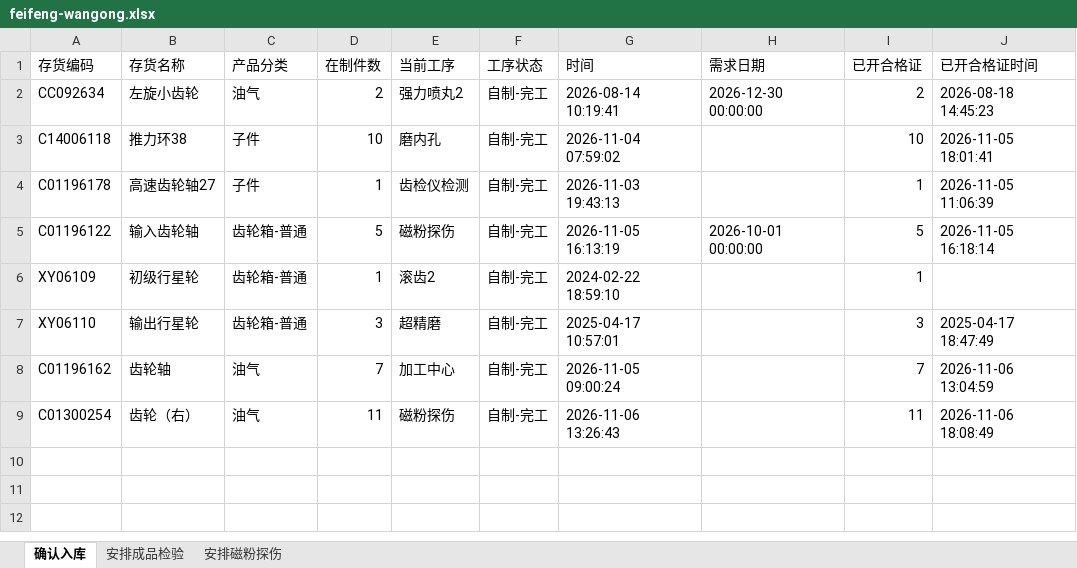
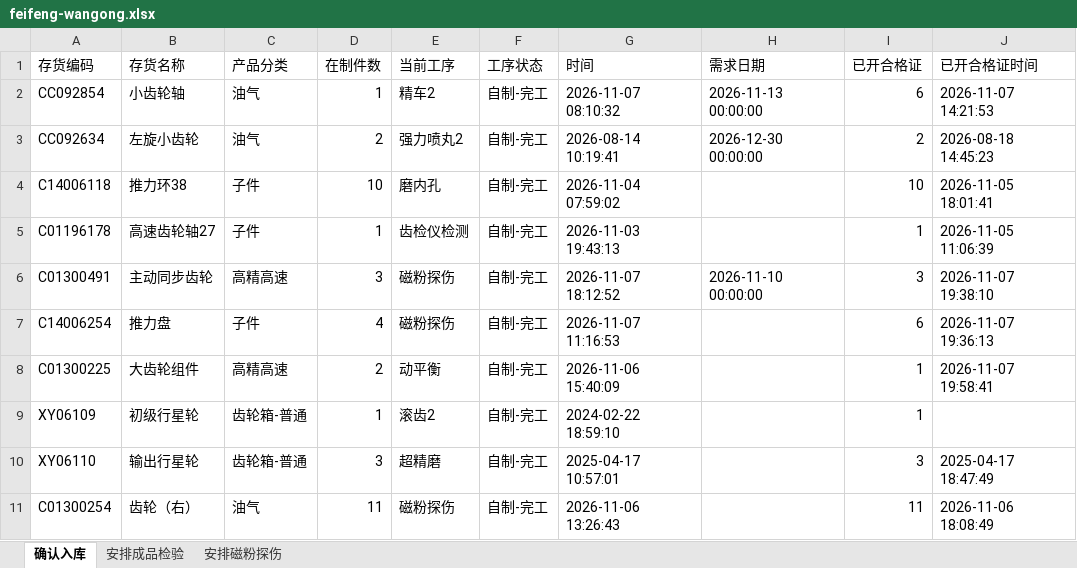
Before and after one commit to ZhanghaoWorkbuddy10/action-board, an Excel workbook: feifeng-wangong.xlsx, sheet 确认入库, drawn as a sheet; values as stored, in another font and other column widths than the file's, no borders; removed rows and columns are numbered as before the commit, all else as after; the diff names each change by its address in the sheet, - before the commit and + after, or states it on an @@ line.

```diff
--- a/feifeng-wangong.xlsx (sheet 确认入库)
+++ b/feifeng-wangong.xlsx (sheet 确认入库)
+row 2: CC092854 | 小齿轮轴 | 油气 | 1 | 精车2 | 自制-完工 | 2026-11-07 08:10:32 | 2026-11-13 00:00:00 | 6 | 2026-11-07 14:21:53
-row 5: C01196122 | 输入齿轮轴 | 齿轮箱-普通 | 5 | 磁粉探伤 | 自制-完工 | 2026-11-05 16:13:19 | 2026-10-01 00:00:00 | 5 | 2026-11-05 16:18:14
+row 6: C01300491 | 主动同步齿轮 | 高精高速 | 3 | 磁粉探伤 | 自制-完工 | 2026-11-07 18:12:52 | 2026-11-10 00:00:00 | 3 | 2026-11-07 19:38:10
+row 7: C14006254 | 推力盘 | 子件 | 4 | 磁粉探伤 | 自制-完工 | 2026-11-07 11:16:53 |  | 6 | 2026-11-07 19:36:13
+row 8: C01300225 | 大齿轮组件 | 高精高速 | 2 | 动平衡 | 自制-完工 | 2026-11-06 15:40:09 |  | 1 | 2026-11-07 19:58:41
-row 8: C01196162 | 齿轮轴 | 油气 | 7 | 加工中心 | 自制-完工 | 2026-11-05 09:00:24 |  | 7 | 2026-11-06 13:04:59
```
Also changed, not shown: sheet 安排磁粉探伤, sheet 安排成品检验.
